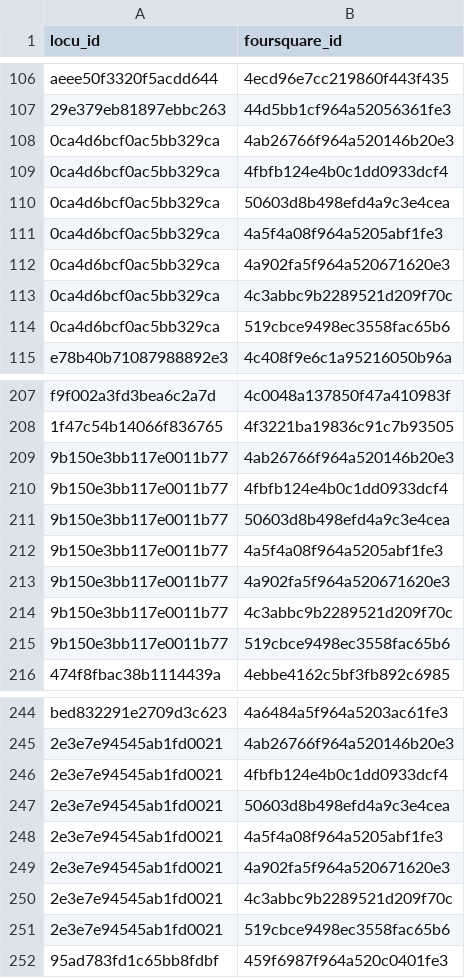
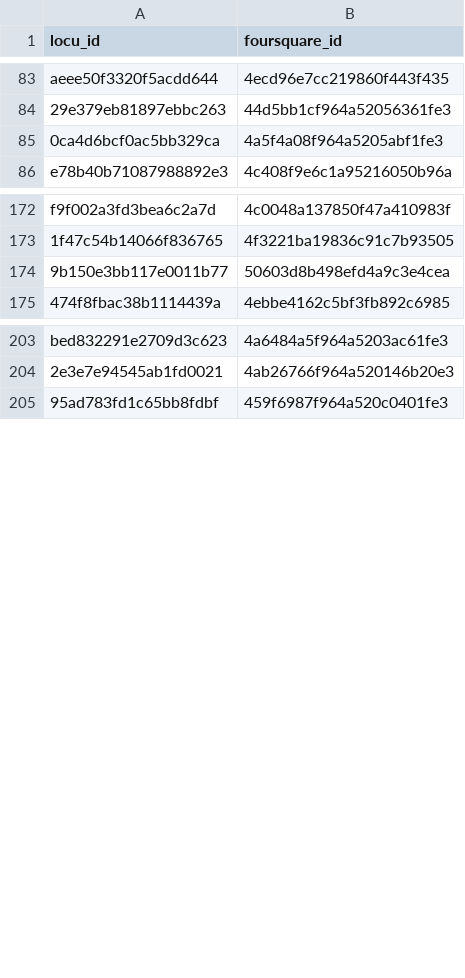
Before and after one commit to ABo213/entityresolution, a CSV file: data/output.csv (was output1.csv), drawn as a sheet; only a part is shown, gaps mark what is left out; the diff covers the shown part only.

```diff
--- a/output1.csv
+++ b/data/output.csv
@@ -107,9 +84,3 @@ aeee50f3320f5acdd644,4ecd96e7cc219860f443f435
 29e379eb81897ebbc263,44d5bb1cf964a52056361fe3
-0ca4d6bcf0ac5bb329ca,4ab26766f964a520146b20e3
-0ca4d6bcf0ac5bb329ca,4fbfb124e4b0c1dd0933dcf4
-0ca4d6bcf0ac5bb329ca,50603d8b498efd4a9c3e4cea
 0ca4d6bcf0ac5bb329ca,4a5f4a08f964a5205abf1fe3
-0ca4d6bcf0ac5bb329ca,4a902fa5f964a520671620e3
-0ca4d6bcf0ac5bb329ca,4c3abbc9b2289521d209f70c
-0ca4d6bcf0ac5bb329ca,519cbce9498ec3558fac65b6
 e78b40b71087988892e3,4c408f9e6c1a95216050b96a
@@ -208,9 +173,3 @@ f9f002a3fd3bea6c2a7d,4c0048a137850f47a410983f
 1f47c54b14066f836765,4f3221ba19836c91c7b93505
-9b150e3bb117e0011b77,4ab26766f964a520146b20e3
-9b150e3bb117e0011b77,4fbfb124e4b0c1dd0933dcf4
 9b150e3bb117e0011b77,50603d8b498efd4a9c3e4cea
-9b150e3bb117e0011b77,4a5f4a08f964a5205abf1fe3
-9b150e3bb117e0011b77,4a902fa5f964a520671620e3
-9b150e3bb117e0011b77,4c3abbc9b2289521d209f70c
-9b150e3bb117e0011b77,519cbce9498ec3558fac65b6
 474f8fbac38b1114439a,4ebbe4162c5bf3fb892c6985
@@ -245,8 +204,2 @@ bed832291e2709d3c623,4a6484a5f964a5203ac61fe3
 2e3e7e94545ab1fd0021,4ab26766f964a520146b20e3
-2e3e7e94545ab1fd0021,4fbfb124e4b0c1dd0933dcf4
-2e3e7e94545ab1fd0021,50603d8b498efd4a9c3e4cea
-2e3e7e94545ab1fd0021,4a5f4a08f964a5205abf1fe3
-2e3e7e94545ab1fd0021,4a902fa5f964a520671620e3
-2e3e7e94545ab1fd0021,4c3abbc9b2289521d209f70c
-2e3e7e94545ab1fd0021,519cbce9498ec3558fac65b6
 95ad783fd1c65bb8fdbf,459f6987f964a520c0401fe3
```
Also changed, not shown: 1 added row, 33 removed rows and 2 edited cells elsewhere in this file, output.csv, output_highest.csv, 18 other files.
